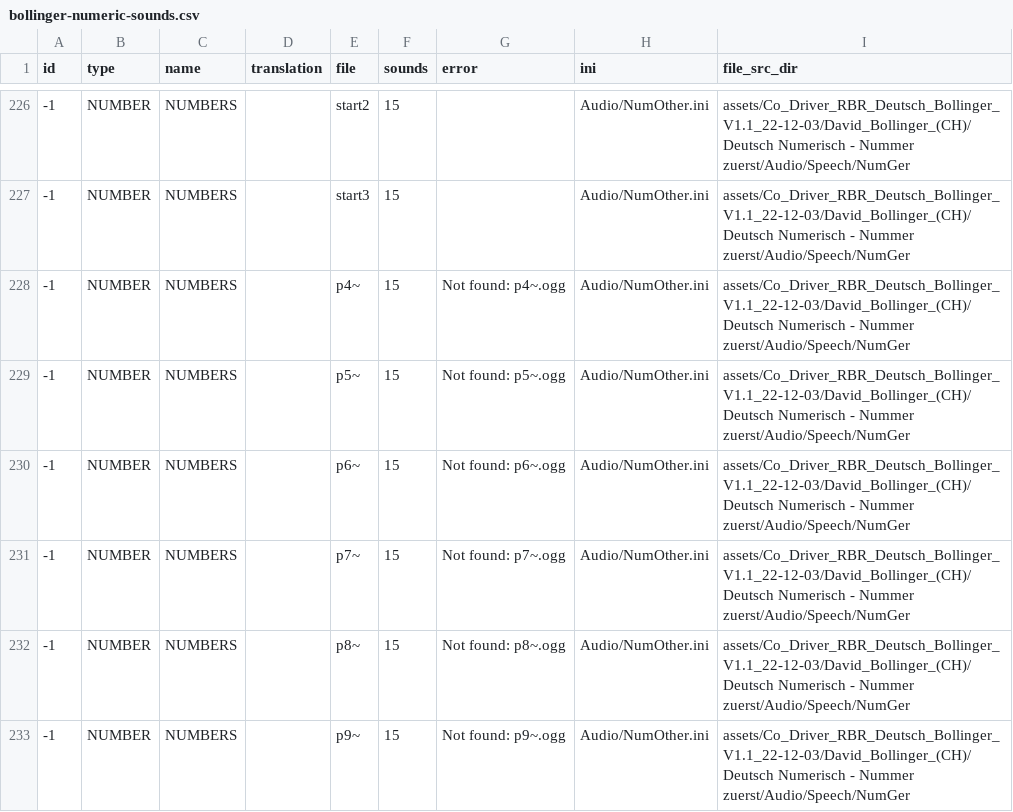
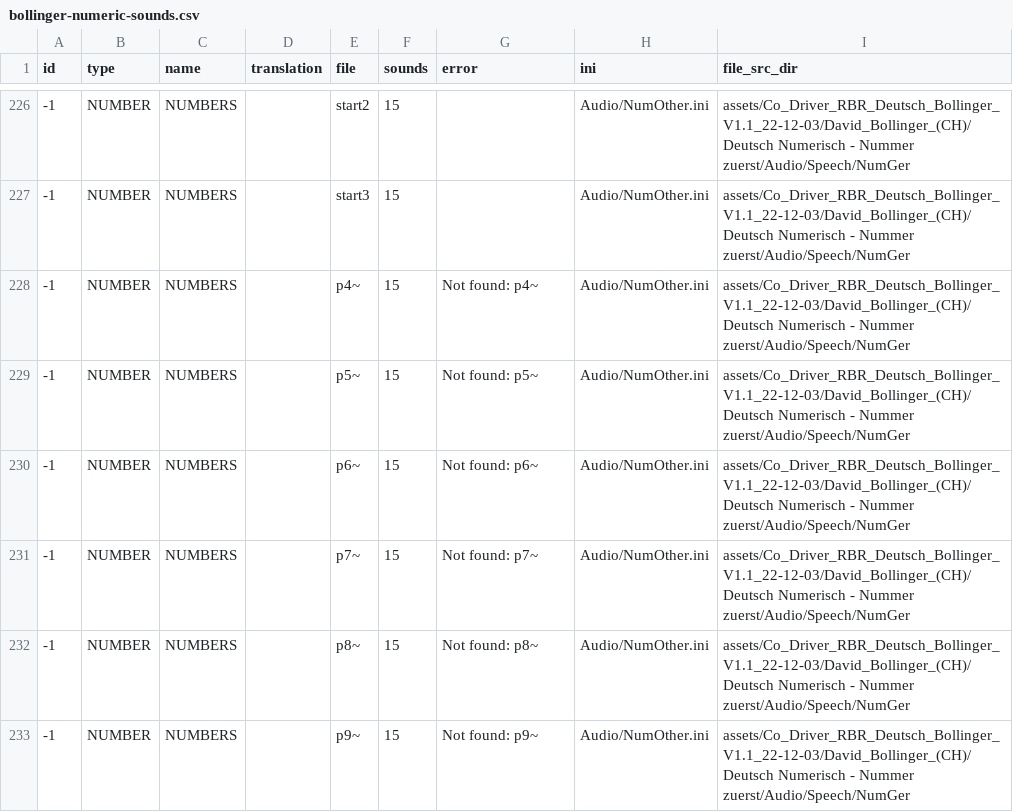
Before and after one commit to durandom/rbr_pacenote_tools, a CSV file: out/bollinger-numeric-sounds.csv, drawn as a sheet; only a part is shown, gaps mark what is left out; the diff covers the shown part only.

```diff
--- a/out/bollinger-numeric-sounds.csv
+++ b/out/bollinger-numeric-sounds.csv
@@ -227,7 +227,7 @@ id,type,name,translation,file,sounds,error,ini,file_src_dir
 -1,NUMBER,NUMBERS,,start3,15,,Audio/NumOther.ini,assets/Co_Driver_RBR_Deutsch_Bollinger_V1.1_22-12-03/David_Bollinger_(CH)/Deutsch Numerisch - Nummer zuerst/Audio/Speech/NumGer
--1,NUMBER,NUMBERS,,p4~,15,Not found: p4~.ogg,Audio/NumOther.ini,assets/Co_Driver_RBR_Deutsch_Bollinger_V1.1_22-12-03/David_Bollinger_(CH)/Deutsch Numerisch - Nummer zuerst/Audio/Speech/NumGer
--1,NUMBER,NUMBERS,,p5~,15,Not found: p5~.ogg,Audio/NumOther.ini,assets/Co_Driver_RBR_Deutsch_Bollinger_V1.1_22-12-03/David_Bollinger_(CH)/Deutsch Numerisch - Nummer zuerst/Audio/Speech/NumGer
--1,NUMBER,NUMBERS,,p6~,15,Not found: p6~.ogg,Audio/NumOther.ini,assets/Co_Driver_RBR_Deutsch_Bollinger_V1.1_22-12-03/David_Bollinger_(CH)/Deutsch Numerisch - Nummer zuerst/Audio/Speech/NumGer
--1,NUMBER,NUMBERS,,p7~,15,Not found: p7~.ogg,Audio/NumOther.ini,assets/Co_Driver_RBR_Deutsch_Bollinger_V1.1_22-12-03/David_Bollinger_(CH)/Deutsch Numerisch - Nummer zuerst/Audio/Speech/NumGer
--1,NUMBER,NUMBERS,,p8~,15,Not found: p8~.ogg,Audio/NumOther.ini,assets/Co_Driver_RBR_Deutsch_Bollinger_V1.1_22-12-03/David_Bollinger_(CH)/Deutsch Numerisch - Nummer zuerst/Audio/Speech/NumGer
--1,NUMBER,NUMBERS,,p9~,15,Not found: p9~.ogg,Audio/NumOther.ini,assets/Co_Driver_RBR_Deutsch_Bollinger_V1.1_22-12-03/David_Bollinger_(CH)/Deutsch Numerisch - Nummer zuerst/Audio/Speech/NumGer
+-1,NUMBER,NUMBERS,,p4~,15,Not found: p4~,Audio/NumOther.ini,assets/Co_Driver_RBR_Deutsch_Bollinger_V1.1_22-12-03/David_Bollinger_(CH)/Deutsch Numerisch - Nummer zuerst/Audio/Speech/NumGer
+-1,NUMBER,NUMBERS,,p5~,15,Not found: p5~,Audio/NumOther.ini,assets/Co_Driver_RBR_Deutsch_Bollinger_V1.1_22-12-03/David_Bollinger_(CH)/Deutsch Numerisch - Nummer zuerst/Audio/Speech/NumGer
+-1,NUMBER,NUMBERS,,p6~,15,Not found: p6~,Audio/NumOther.ini,assets/Co_Driver_RBR_Deutsch_Bollinger_V1.1_22-12-03/David_Bollinger_(CH)/Deutsch Numerisch - Nummer zuerst/Audio/Speech/NumGer
+-1,NUMBER,NUMBERS,,p7~,15,Not found: p7~,Audio/NumOther.ini,assets/Co_Driver_RBR_Deutsch_Bollinger_V1.1_22-12-03/David_Bollinger_(CH)/Deutsch Numerisch - Nummer zuerst/Audio/Speech/NumGer
+-1,NUMBER,NUMBERS,,p8~,15,Not found: p8~,Audio/NumOther.ini,assets/Co_Driver_RBR_Deutsch_Bollinger_V1.1_22-12-03/David_Bollinger_(CH)/Deutsch Numerisch - Nummer zuerst/Audio/Speech/NumGer
+-1,NUMBER,NUMBERS,,p9~,15,Not found: p9~,Audio/NumOther.ini,assets/Co_Driver_RBR_Deutsch_Bollinger_V1.1_22-12-03/David_Bollinger_(CH)/Deutsch Numerisch - Nummer zuerst/Audio/Speech/NumGer
```
Also changed, not shown: 51 edited cells elsewhere in this file, 5 other files.
